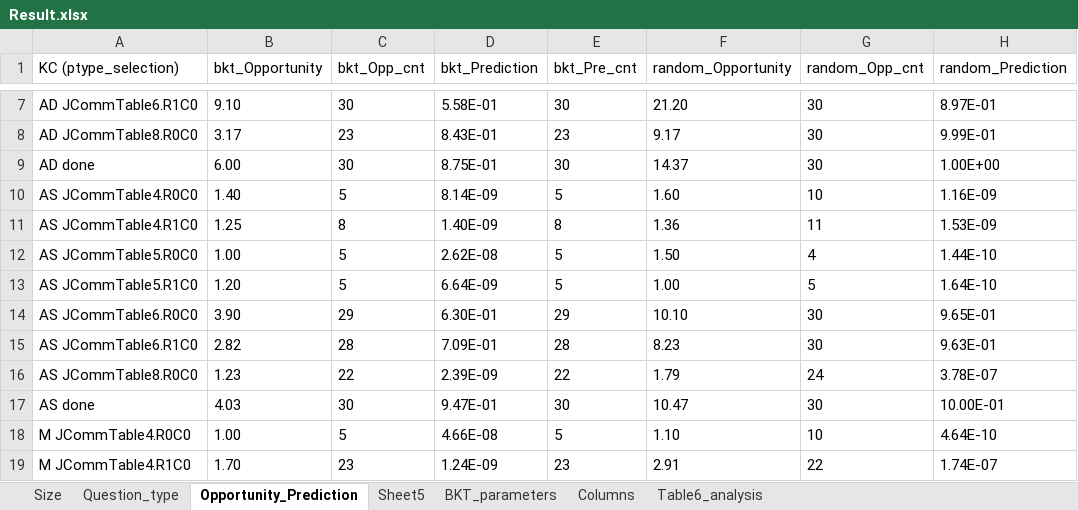
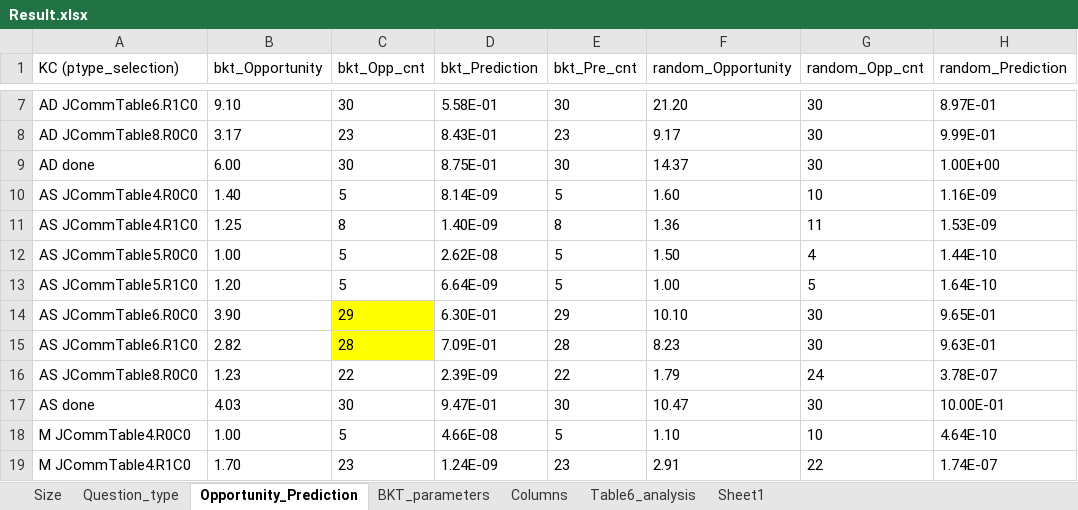
Before and after one commit to qiaozhQZ/AL-Analysis, an Excel workbook: Data/Result.xlsx, sheet Opportunity_Prediction, drawn as a sheet; only a part is shown, gaps mark what is left out; values as stored, in another font and other column widths than the file's, no borders; charts and pictures not drawn; the diff names each change by its address in the sheet, - before the commit and + after, or states it on an @@ line.

```diff
--- a/Data/Result.xlsx (sheet Opportunity_Prediction)
+++ b/Data/Result.xlsx (sheet Opportunity_Prediction)
-sheet tab: Sheet5
+sheet tab: Sheet1
-C14:C15 fill: none
+C14:C15 fill: #FFFF00
```
Also changed, not shown: sheet Table6_analysis, charts or pictures.
